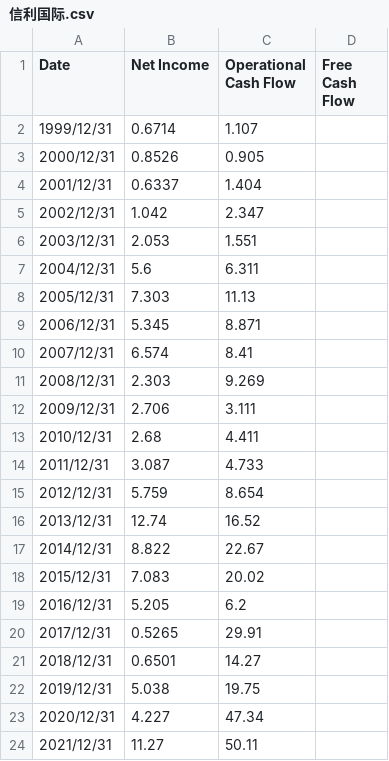
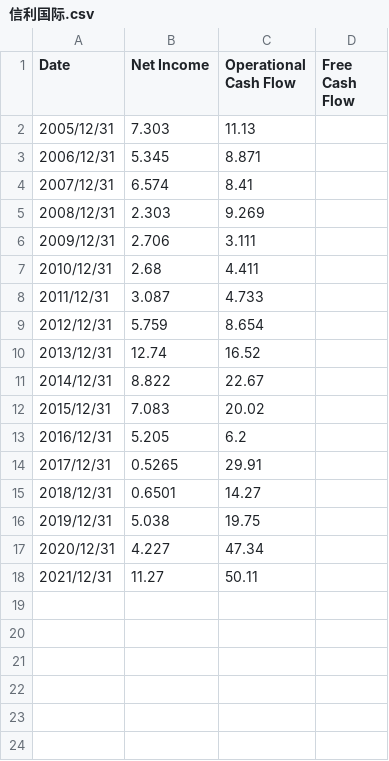
Before and after one commit to DavinaLiang/financial, a CSV file: data/chart1/信利国际.csv, drawn as a sheet; the diff names each change by its address in the sheet, - before the commit and + after, or states it on an @@ line.

```diff
--- a/data/chart1/信利国际.csv
+++ b/data/chart1/信利国际.csv
-row 2: 1999/12/31 | 0.6714 | 1.107
-row 3: 2000/12/31 | 0.8526 | 0.905
-row 4: 2001/12/31 | 0.6337 | 1.404
-row 5: 2002/12/31 | 1.042 | 2.347
-row 6: 2003/12/31 | 2.053 | 1.551
-row 7: 2004/12/31 | 5.6 | 6.311
```
